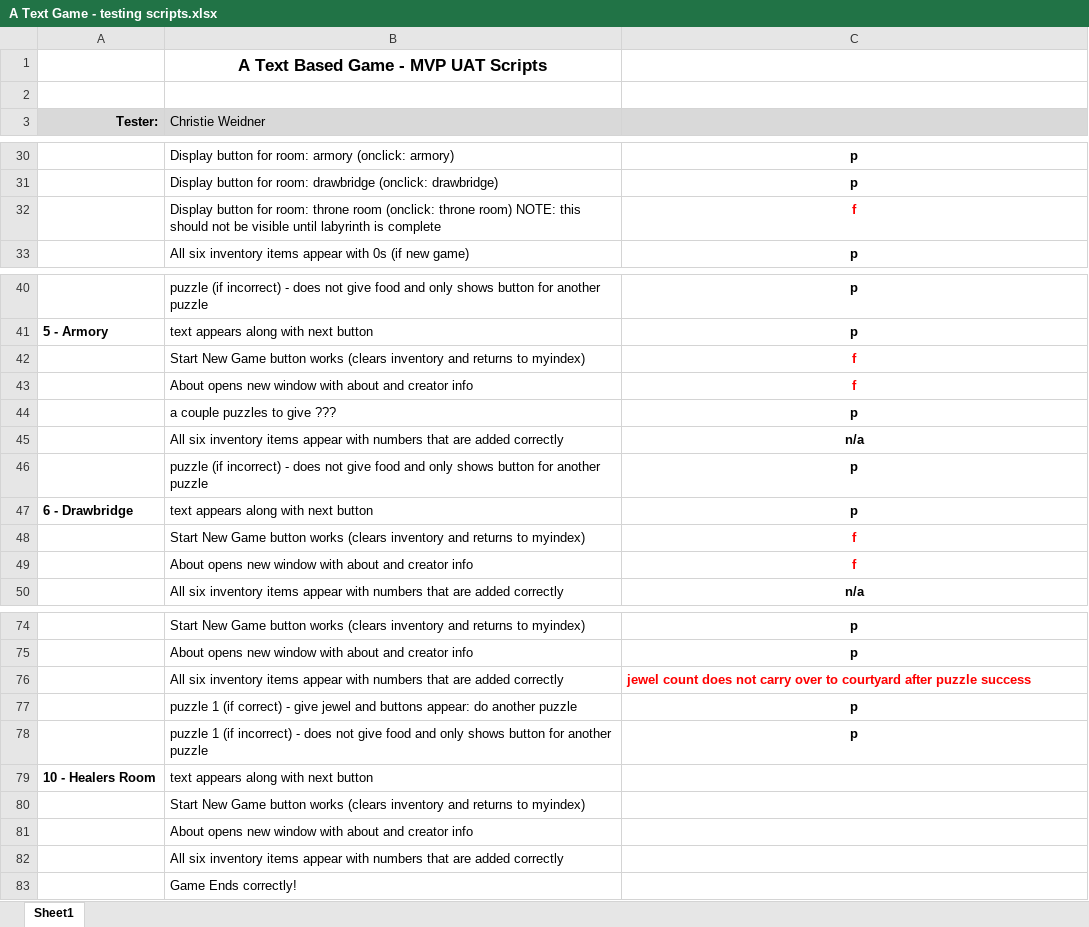
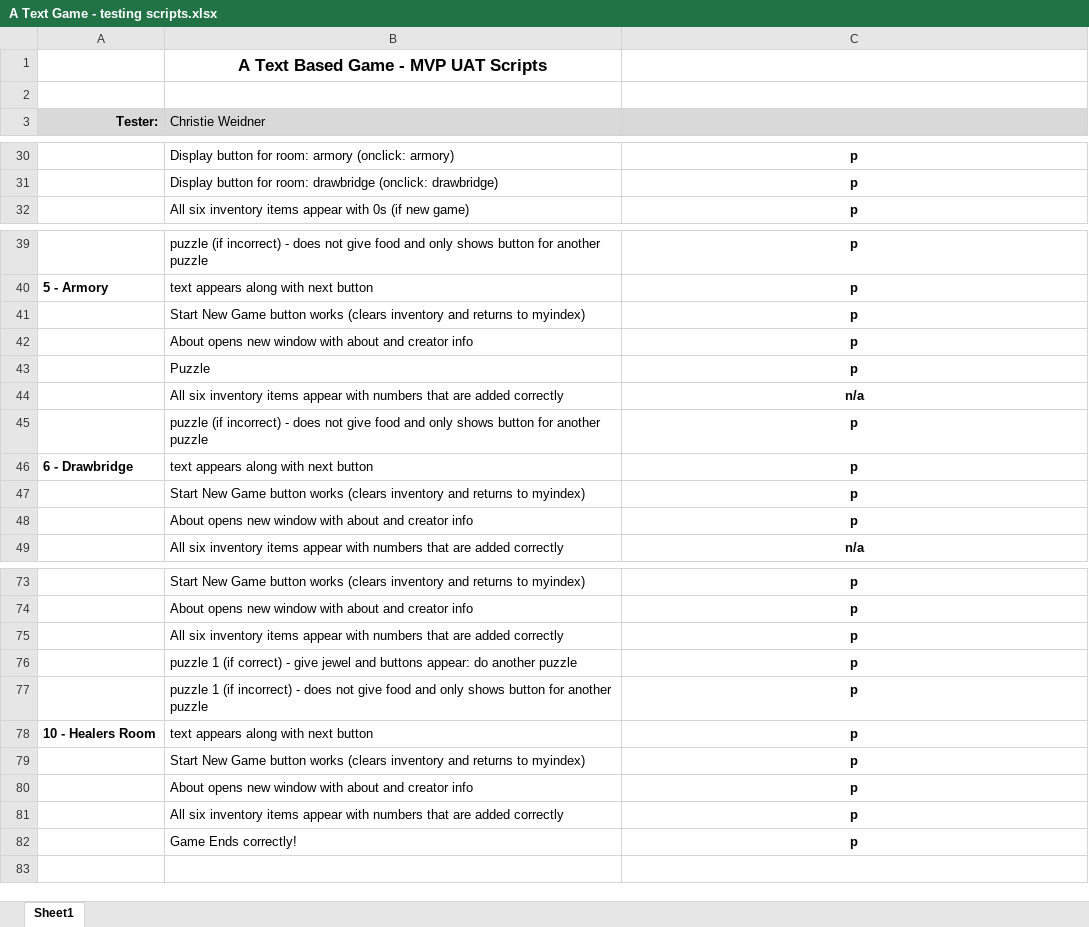
Before and after one commit to tenebraeofcmyk/WebGame, an Excel workbook: Presentation/A Text Game - testing scripts.xlsx, sheet Sheet1, drawn as a sheet; only a part is shown, gaps mark what is left out; values as stored, in another font and other column widths than the file's, no borders; removed rows and columns are numbered as before the commit, all else as after; the diff names each change by its address in the sheet, - before the commit and + after, or states it on an @@ line.

```diff
--- a/Presentation/A Text Game - testing scripts.xlsx (sheet Sheet1)
+++ b/Presentation/A Text Game - testing scripts.xlsx (sheet Sheet1)
-row 32:  | Display button for room: throne room (onclick: throne room) NOTE: this should not be visible until labyrinth is complete | f
-C41: f
+C41: p
-C41 text colour: #FF0000
+C41 text colour: black
-row 43:  | About opens new window with about and creator info | f
-B42 (Christie Weidner): a couple puzzles to give ???
+B42 (Christie Weidner): About opens new window with about and creator info
+row 43:  | Puzzle | p
-C47:C48: f
+C47:C48: p
-C47:C48 text colour: #FF0000
+C47:C48 text colour: black
-C75: jewel count does not carry over to courtyard after puzzle success
+C75: p
@@ C75 text colour: #FF0000 → black, alignment: left → center @@
-C78:C82: (empty)
+C78:C82: p
```
Also changed, not shown: 1 other file.
